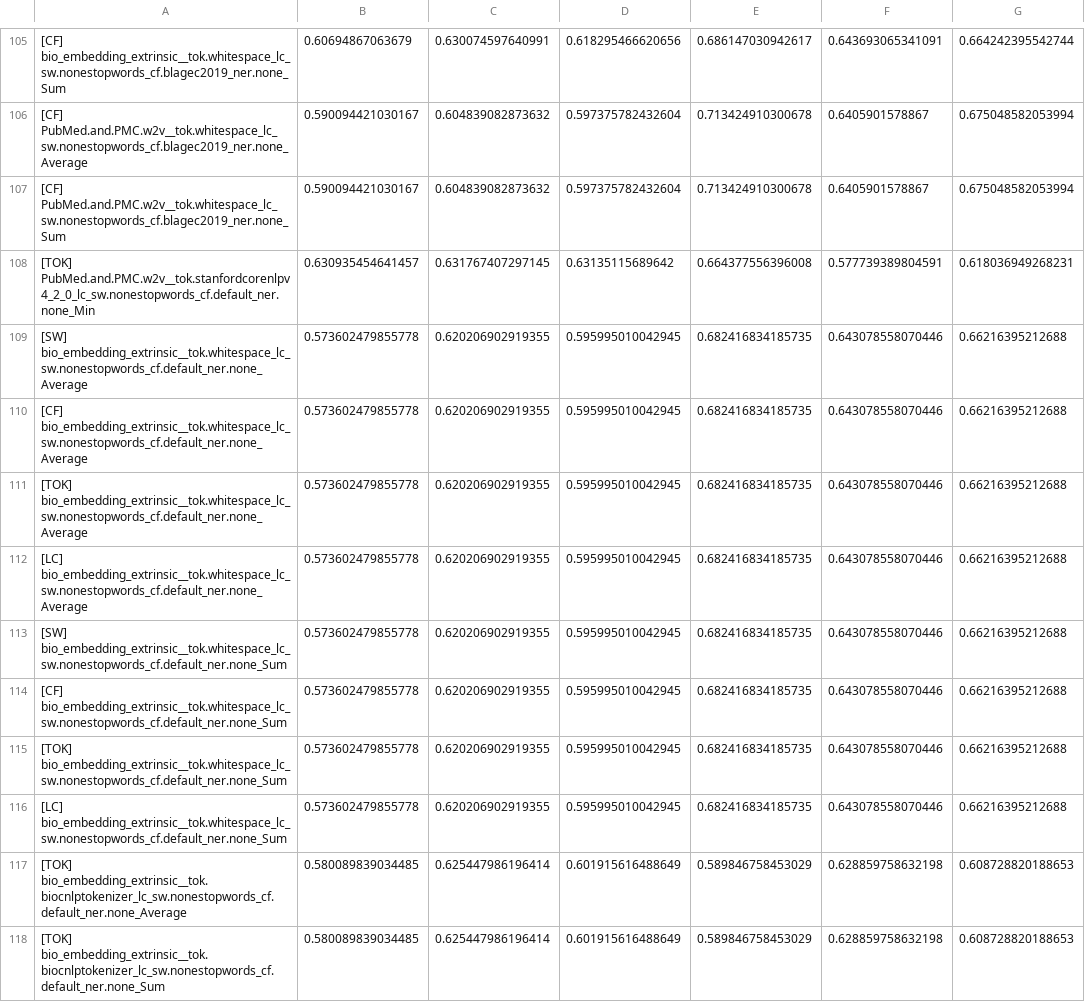
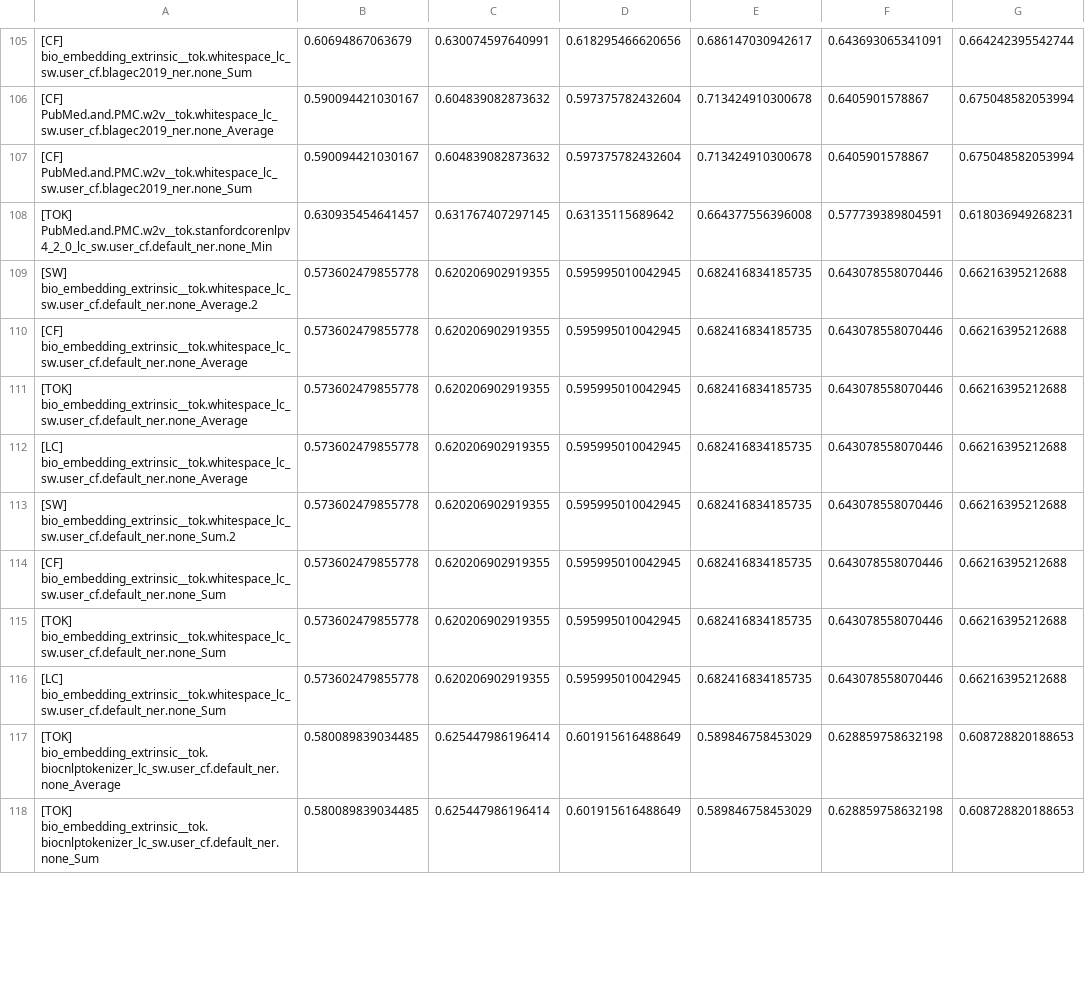
Before and after one commit to jjlastra/HESML, a CSV file: HESML_Library/ReproducibleExperiments/BioSentenceSimilarity_paper/BioSentenceSimFinalProcessedOutputFiles/table_allMetrics_SWEM.csv, drawn as a sheet; only a part is shown, gaps mark what is left out; the diff covers the shown part only; the diff names each change by its address in the sheet, - before the commit and + after, or states it on an @@ line.

```diff
--- a/HESML_Library/ReproducibleExperiments/BioSentenceSimilarity_paper/BioSentenceSimFinalProcessedOutputFiles/table_allMetrics_SWEM.csv
+++ b/HESML_Library/ReproducibleExperiments/BioSentenceSimilarity_paper/BioSentenceSimFinalProcessedOutputFiles/table_allMetrics_SWEM.csv
-A105: [CF] bio_embedding_extrinsic__tok.whitespace_lc_sw.nonestopwords_cf.blagec2019_ner.none_Sum
+A105: [CF] bio_embedding_extrinsic__tok.whitespace_lc_sw.user_cf.blagec2019_ner.none_Sum
-A106: [CF] PubMed.and.PMC.w2v__tok.whitespace_lc_sw.nonestopwords_cf.blagec2019_ner.none_Average
+A106: [CF] PubMed.and.PMC.w2v__tok.whitespace_lc_sw.user_cf.blagec2019_ner.none_Average
-A107: [CF] PubMed.and.PMC.w2v__tok.whitespace_lc_sw.nonestopwords_cf.blagec2019_ner.none_Sum
+A107: [CF] PubMed.and.PMC.w2v__tok.whitespace_lc_sw.user_cf.blagec2019_ner.none_Sum
-A108: [TOK] PubMed.and.PMC.w2v__tok.stanfordcorenlpv4_2_0_lc_sw.nonestopwords_cf.default_ner.none_Min
+A108: [TOK] PubMed.and.PMC.w2v__tok.stanfordcorenlpv4_2_0_lc_sw.user_cf.default_ner.none_Min
-A109: [SW] bio_embedding_extrinsic__tok.whitespace_lc_sw.nonestopwords_cf.default_ner.none_Average
+A109: [SW] bio_embedding_extrinsic__tok.whitespace_lc_sw.user_cf.default_ner.none_Average.2
-A110: [CF] bio_embedding_extrinsic__tok.whitespace_lc_sw.nonestopwords_cf.default_ner.none_Average
+A110: [CF] bio_embedding_extrinsic__tok.whitespace_lc_sw.user_cf.default_ner.none_Average
-A111: [TOK] bio_embedding_extrinsic__tok.whitespace_lc_sw.nonestopwords_cf.default_ner.none_Average
+A111: [TOK] bio_embedding_extrinsic__tok.whitespace_lc_sw.user_cf.default_ner.none_Average
-A112: [LC] bio_embedding_extrinsic__tok.whitespace_lc_sw.nonestopwords_cf.default_ner.none_Average
+A112: [LC] bio_embedding_extrinsic__tok.whitespace_lc_sw.user_cf.default_ner.none_Average
-A113: [SW] bio_embedding_extrinsic__tok.whitespace_lc_sw.nonestopwords_cf.default_ner.none_Sum
+A113: [SW] bio_embedding_extrinsic__tok.whitespace_lc_sw.user_cf.default_ner.none_Sum.2
-A114: [CF] bio_embedding_extrinsic__tok.whitespace_lc_sw.nonestopwords_cf.default_ner.none_Sum
+A114: [CF] bio_embedding_extrinsic__tok.whitespace_lc_sw.user_cf.default_ner.none_Sum
-A115: [TOK] bio_embedding_extrinsic__tok.whitespace_lc_sw.nonestopwords_cf.default_ner.none_Sum
+A115: [TOK] bio_embedding_extrinsic__tok.whitespace_lc_sw.user_cf.default_ner.none_Sum
-A116: [LC] bio_embedding_extrinsic__tok.whitespace_lc_sw.nonestopwords_cf.default_ner.none_Sum
+A116: [LC] bio_embedding_extrinsic__tok.whitespace_lc_sw.user_cf.default_ner.none_Sum
-A117: [TOK] bio_embedding_extrinsic__tok.biocnlptokenizer_lc_sw.nonestopwords_cf.default_ner.none_Average
+A117: [TOK] bio_embedding_extrinsic__tok.biocnlptokenizer_lc_sw.user_cf.default_ner.none_Average
-A118: [TOK] bio_embedding_extrinsic__tok.biocnlptokenizer_lc_sw.nonestopwords_cf.default_ner.none_Sum
+A118: [TOK] bio_embedding_extrinsic__tok.biocnlptokenizer_lc_sw.user_cf.default_ner.none_Sum
```
Also changed, not shown: 178 edited cells elsewhere in this file, HESML_Library/ReproducibleExperiments/BioSentenceSimilarity_paper/BioSentenceSimFinalProcessedOutputFiles/table_allMetrics_BERT.csv, HESML_Library/ReproducibleExperiments/BioSentenceSimilarity_paper/BioSentenceSimFinalProcessedOutputFiles/table_allMetrics_OurWE.csv, 53 other files.
